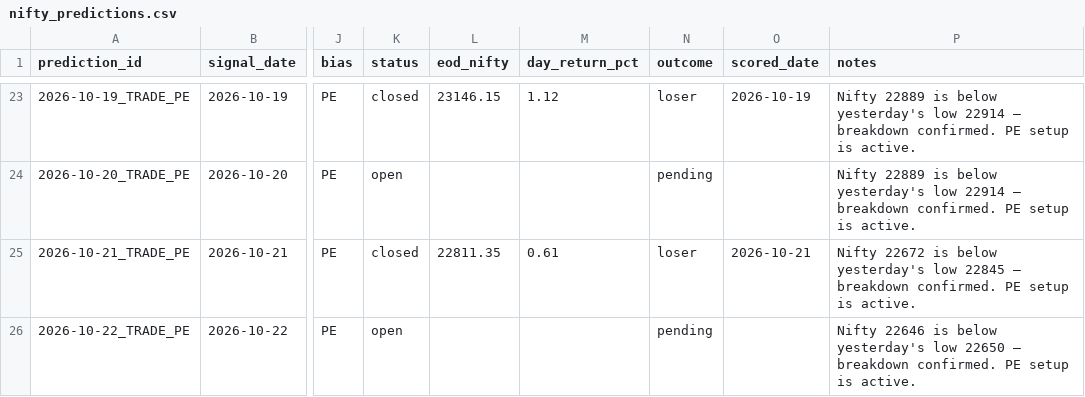
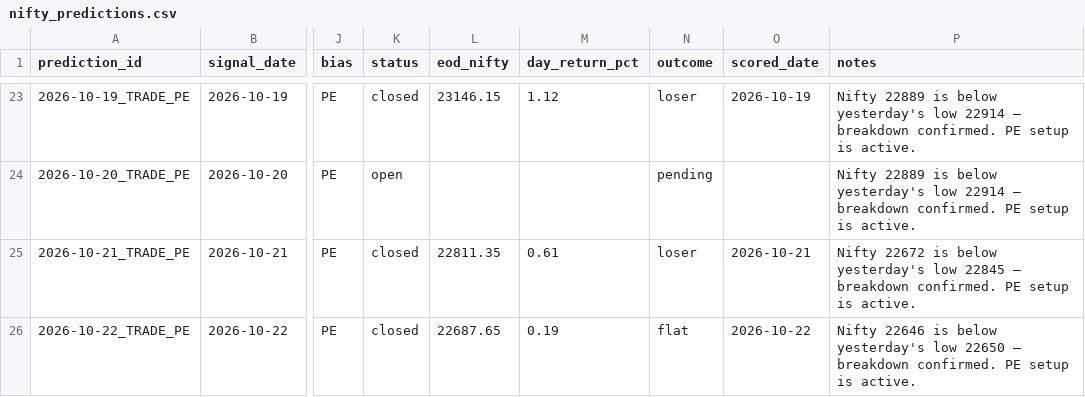
Before and after one commit to gowrii23/momentum-trade-desk, a CSV file: data/nifty_predictions.csv, drawn as a sheet; only a part is shown, gaps mark what is left out; the diff names each change by its address in the sheet, - before the commit and + after, or states it on an @@ line.

```diff
--- a/data/nifty_predictions.csv
+++ b/data/nifty_predictions.csv
-K26 (status): open
+K26 (status): closed
-L26 (eod_nifty): (empty)
+L26 (eod_nifty): 22687.65
-M26 (day_return_pct): (empty)
+M26 (day_return_pct): 0.19
-N26 (outcome): pending
+N26 (outcome): flat
-O26 (scored_date): (empty)
+O26 (scored_date): 2026-10-22
```
Also changed, not shown: 2 other files.
